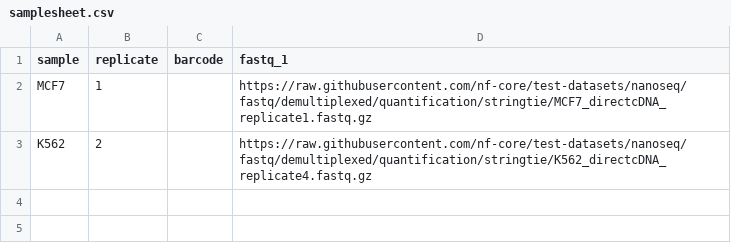
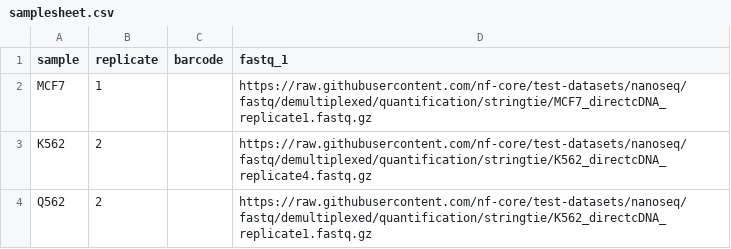
Before and after one commit to nfdata-omics/test-datasets, a CSV file: nanopore/samplesheet.csv, drawn as a sheet; the diff names each change by its address in the sheet, - before the commit and + after, or states it on an @@ line.

Commit message:
Update samplesheet.csv

```diff
--- a/nanopore/samplesheet.csv
+++ b/nanopore/samplesheet.csv
+row 4: Q562 | 2 |  | https://raw.githubusercontent.com/nf-core/test-datasets/nanoseq/fastq/demultiplexed/quantification/stringtie/K562_directcDNA_replicate1.fastq.gz
```
